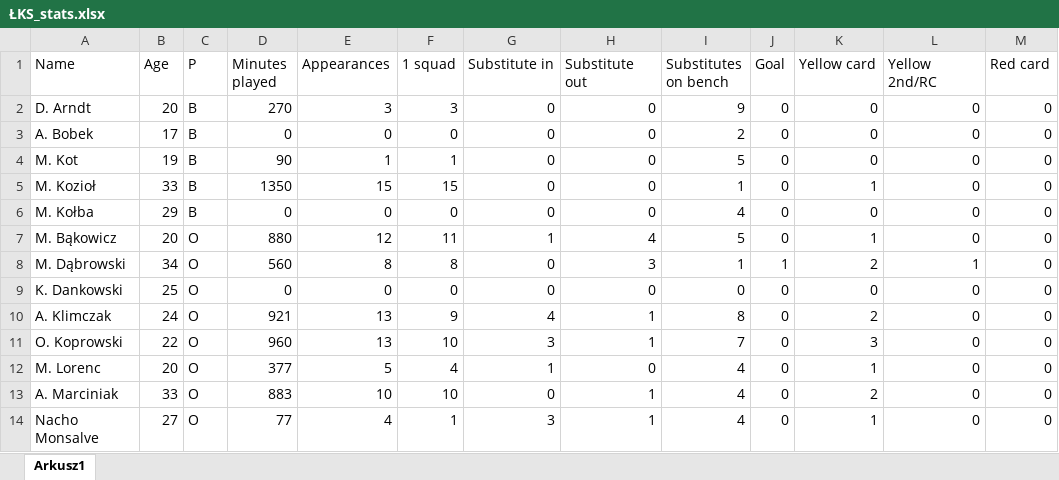
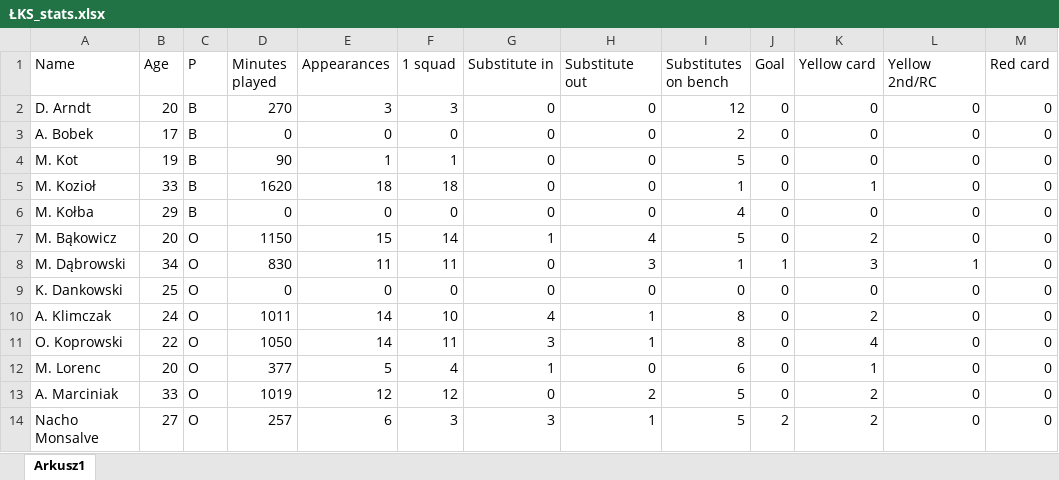
Before and after one commit to darekpe79/darek, an Excel workbook: ŁKS_stats.xlsx, sheet Arkusz1, drawn as a sheet; only a part is shown; values as stored, in another font and other column widths than the file's, no borders; the diff covers the shown part only; the diff names each change by its address in the sheet, - before the commit and + after, or states it on an @@ line.

Commit message:
Add files via upload

```diff
--- a/ŁKS_stats.xlsx (sheet Arkusz1)
+++ b/ŁKS_stats.xlsx (sheet Arkusz1)
-I2 (Substitutes on bench): 9
+I2 (Substitutes on bench): 12
-D5 (Minutes played): 1350
+D5 (Minutes played): 1620
-E5 (Appearances): 15
+E5 (Appearances): 18
-F5 (1 squad): 15
+F5 (1 squad): 18
-D7 (Minutes played): 880
+D7 (Minutes played): 1150
-E7 (Appearances): 12
+E7 (Appearances): 15
-F7 (1 squad): 11
+F7 (1 squad): 14
-K7 (Yellow card): 1
+K7 (Yellow card): 2
-D8 (Minutes played): 560
+D8 (Minutes played): 830
-E8 (Appearances): 8
+E8 (Appearances): 11
-F8 (1 squad): 8
+F8 (1 squad): 11
-K8 (Yellow card): 2
+K8 (Yellow card): 3
-D10 (Minutes played): 921
+D10 (Minutes played): 1011
-E10:E11 (Appearances): 13
+E10:E11 (Appearances): 14
-F10 (1 squad): 9
+F10 (1 squad): 10
-D11 (Minutes played): 960
+D11 (Minutes played): 1050
-F11 (1 squad): 10
+F11 (1 squad): 11
-I11 (Substitutes on bench): 7
+I11 (Substitutes on bench): 8
-K11 (Yellow card): 3
+K11 (Yellow card): 4
-I12 (Substitutes on bench): 4
+I12 (Substitutes on bench): 6
-D13 (Minutes played): 883
+D13 (Minutes played): 1019
-E13 (Appearances): 10
+E13 (Appearances): 12
-F13 (1 squad): 10
+F13 (1 squad): 12
-H13 (Substitute out): 1
+H13 (Substitute out): 2
-I13:I14 (Substitutes on bench): 4
+I13:I14 (Substitutes on bench): 5
-D14 (Minutes played): 77
+D14 (Minutes played): 257
-E14 (Appearances): 4
+E14 (Appearances): 6
-F14 (1 squad): 1
+F14 (1 squad): 3
-J14 (Goal): 0
+J14 (Goal): 2
-K14 (Yellow card): 1
+K14 (Yellow card): 2
```
Also changed, not shown: 1 added row and 72 edited cells elsewhere in this sheet.
